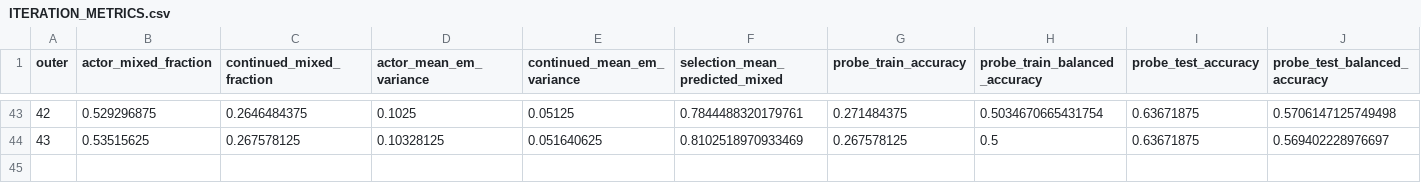
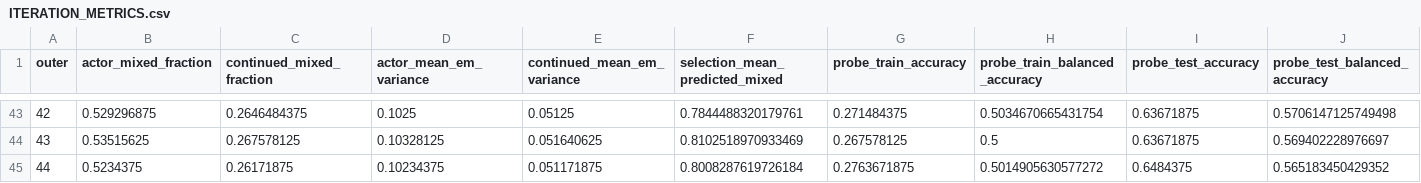
Before and after one commit to shaoshitong/Search-R1, a CSV file: reproduction/prefix_diversity200/control_evidence/ITERATION_METRICS.csv, drawn as a sheet; only a part is shown, gaps mark what is left out; rows hold the shown columns only; the diff names each change by its address in the sheet, - before the commit and + after, or states it on an @@ line.

Commit message:
Preserve complete44 actual progression and scoped evidence

```diff
--- a/reproduction/prefix_diversity200/control_evidence/ITERATION_METRICS.csv
+++ b/reproduction/prefix_diversity200/control_evidence/ITERATION_METRICS.csv
+row 45: 44 | 0.5234375 | 0.26171875 | 0.10234375 | 0.051171875 | 0.8008287619726184 | 0.2763671875 | 0.5014905630577272 | 0.6484375 | 0.565183450429352
```
Also changed, not shown: 9 other files.
